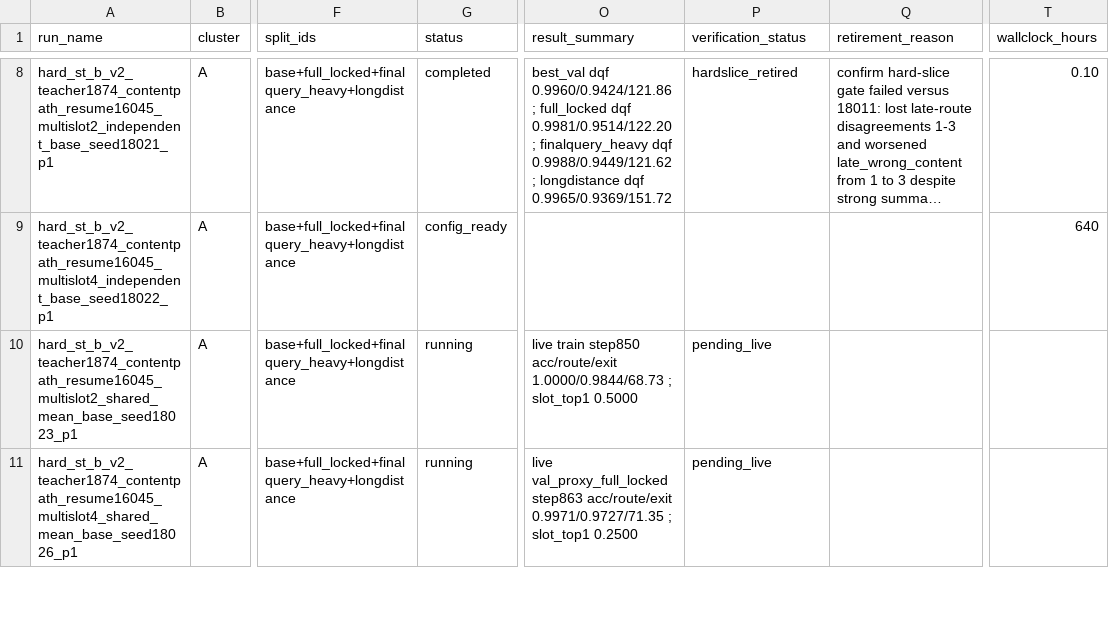
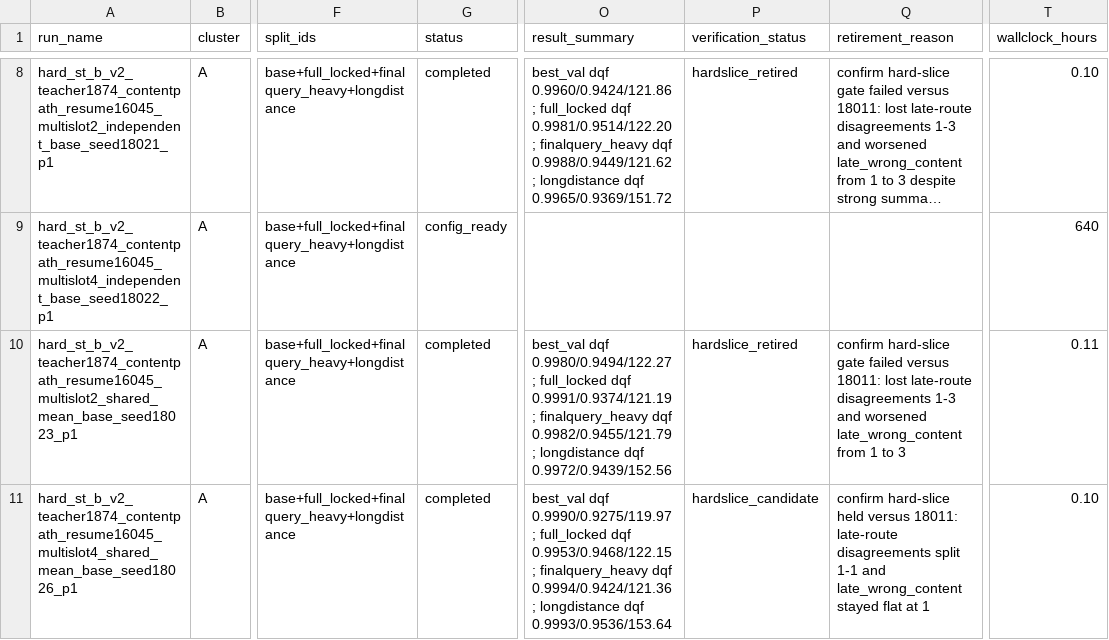
Before and after one commit to catid/gnn2, a CSV file: docs/phase15_run_matrix.csv, drawn as a sheet; only a part is shown, gaps mark what is left out; long unchanged cells end in …; the diff covers the shown part only; the diff names each change by its address in the sheet, - before the commit and + after, or states it on an @@ line.

Commit message:
Classify phase15 shared-mean scout wave

```diff
--- a/docs/phase15_run_matrix.csv
+++ b/docs/phase15_run_matrix.csv
-G10:G11 (status): running
+G10:G11 (status): completed
-O10 (result_summary): live train step850 acc/route/exit 1.0000/0.9844/68.73 ; slot_top1 0.5000
+O10 (result_summary): best_val dqf 0.9980/0.9494/122.27 ; full_locked dqf 0.9991/0.9374/121.19 ; finalquery_heavy dqf 0.9982/0.9455/121.79 ; longdistance dqf 0.9972/0.9439/152.56
-P10 (verification_status): pending_live
+P10 (verification_status): hardslice_retired
-Q10 (retirement_reason): (empty)
+Q10 (retirement_reason): confirm hard-slice gate failed versus 18011: lost late-route disagreements 1-3 and worsened late_wrong_content from 1 to 3
-T10 (wallclock_hours): (empty)
+T10 (wallclock_hours): 0.11
-O11 (result_summary): live val_proxy_full_locked step863 acc/route/exit 0.9971/0.9727/71.35 ; slot_top1 0.2500
+O11 (result_summary): best_val dqf 0.9990/0.9275/119.97 ; full_locked dqf 0.9953/0.9468/122.15 ; finalquery_heavy dqf 0.9994/0.9424/121.36 ; longdistance dqf 0.9993/0.9536/153.64
-P11 (verification_status): pending_live
+P11 (verification_status): hardslice_candidate
-Q11 (retirement_reason): (empty)
+Q11 (retirement_reason): confirm hard-slice held versus 18011: late-route disagreements split 1-1 and late_wrong_content stayed flat at 1
-T11 (wallclock_hours): (empty)
+T11 (wallclock_hours): 0.10
```
Also changed, not shown: 16 edited cells elsewhere in this file, 9 other files.
